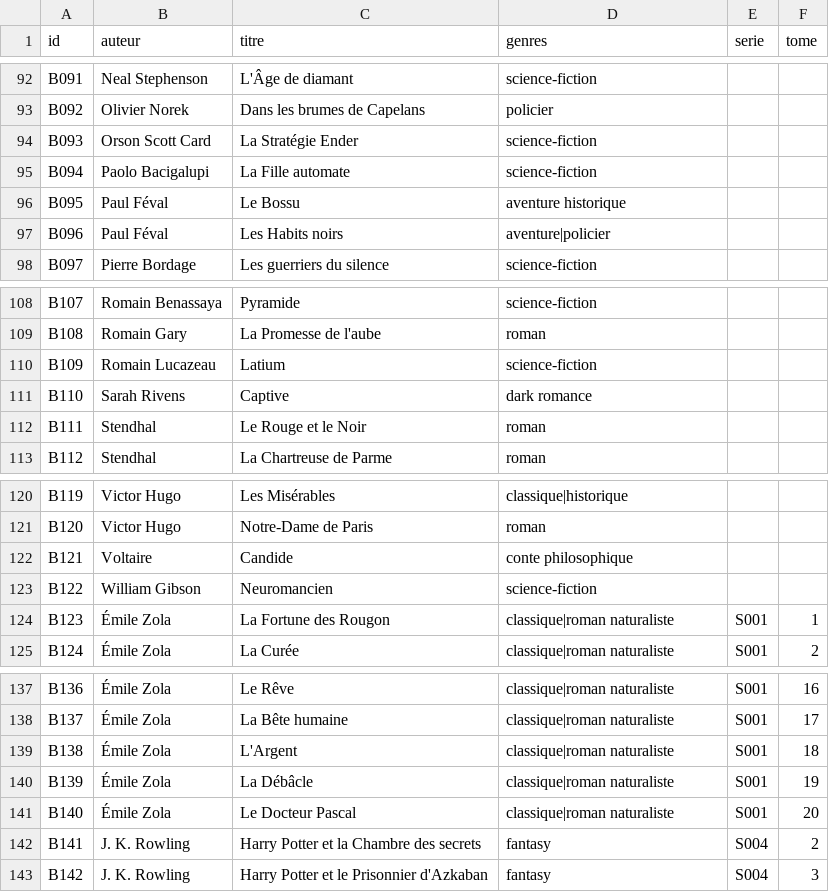
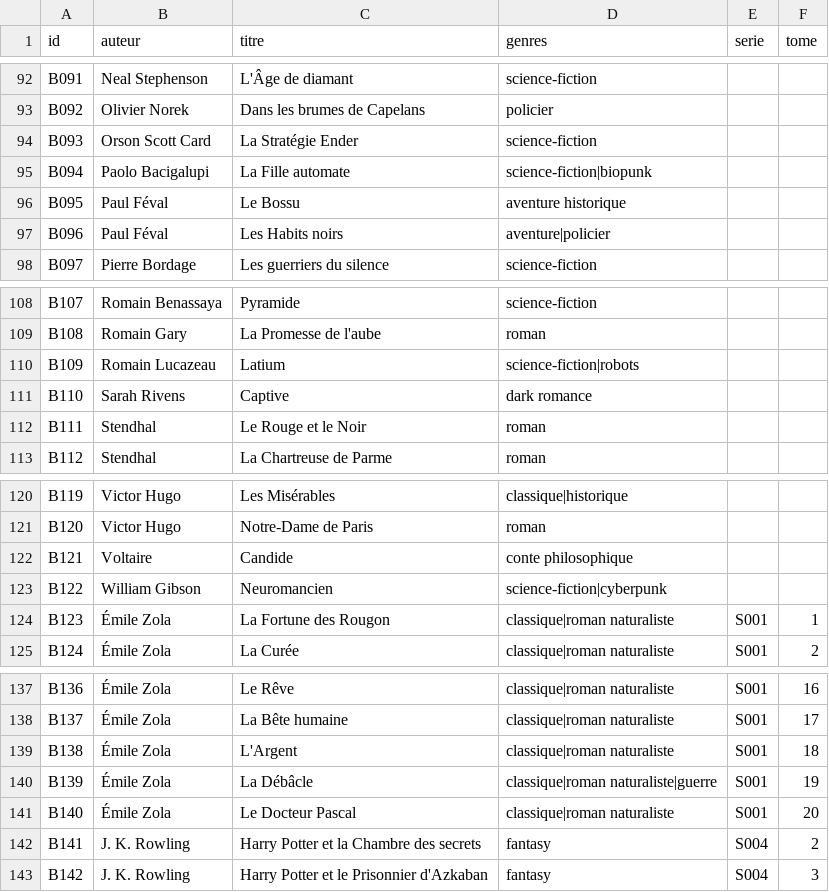
Before and after one commit to medina474/graphe_mesamis_generator, a CSV file: data/books.csv, drawn as a sheet; only a part is shown, gaps mark what is left out; the diff covers the shown part only.

```diff
--- a/data/books.csv
+++ b/data/books.csv
@@ -94,3 +94,3 @@ B092,Olivier Norek,Dans les brumes de Capelans,policier,,
 B093,Orson Scott Card,La Stratégie Ender,science-fiction,,
-B094,Paolo Bacigalupi,La Fille automate,science-fiction,,
+B094,Paolo Bacigalupi,La Fille automate,science-fiction|biopunk,,
 B095,Paul Féval,Le Bossu,aventure historique,,
@@ -109,3 +109,3 @@ B107,Romain Benassaya,Pyramide,science-fiction,,
 B108,Romain Gary,La Promesse de l'aube,roman,,
-B109,Romain Lucazeau,Latium,science-fiction,,
+B109,Romain Lucazeau,Latium,science-fiction|robots,,
 B110,Sarah Rivens,Captive,dark romance,,
@@ -122,3 +122,3 @@ B120,Victor Hugo,Notre-Dame de Paris,roman,,
 B121,Voltaire,Candide,conte philosophique,,
-B122,William Gibson,Neuromancien,science-fiction,,
+B122,William Gibson,Neuromancien,science-fiction|cyberpunk,,
 B123,Émile Zola,La Fortune des Rougon,classique|roman naturaliste,S001,1
@@ -139,3 +139,3 @@ B137,Émile Zola,La Bête humaine,classique|roman naturaliste,S001,17
 B138,Émile Zola,L'Argent,classique|roman naturaliste,S001,18
-B139,Émile Zola,La Débâcle,classique|roman naturaliste,S001,19
+B139,Émile Zola,La Débâcle,classique|roman naturaliste|guerre,S001,19
 B140,Émile Zola,Le Docteur Pascal,classique|roman naturaliste,S001,20
```
Also changed, not shown: 17 added rows and 2 edited cells elsewhere in this file, data/adresses.csv, 4 other files.
